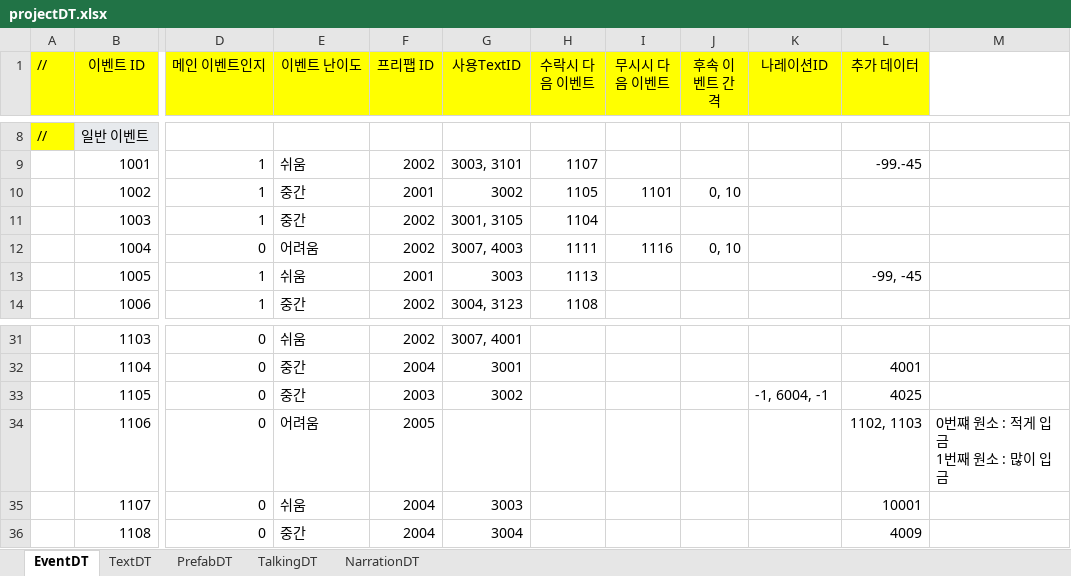
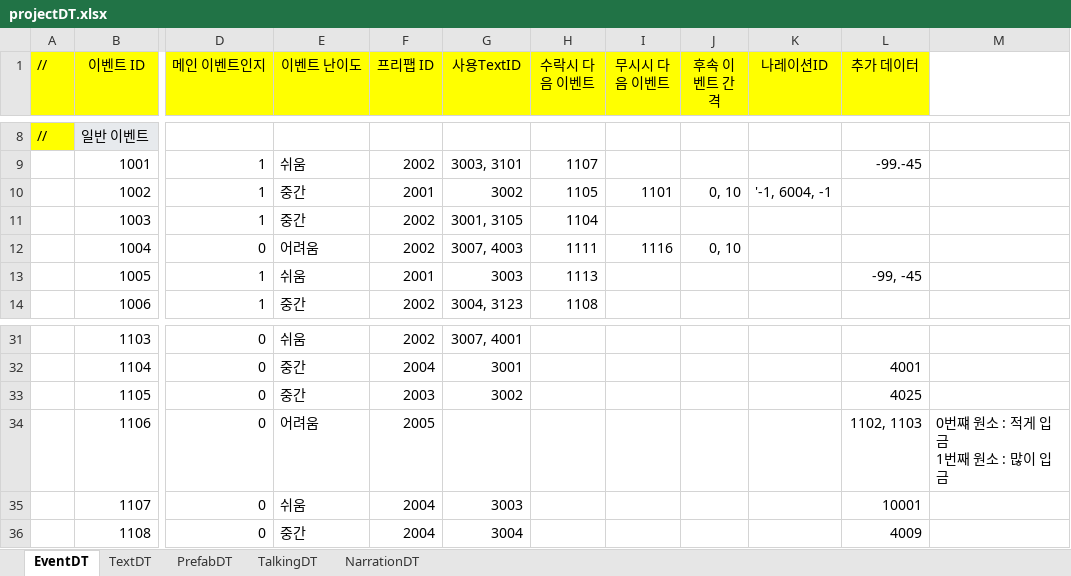
Before and after one commit to weariness00/Mandle_10Minute_Game, an Excel workbook: document/projectDT.xlsx, sheet EventDT, drawn as a sheet; only a part is shown, gaps mark what is left out; values as stored, in another font and other column widths than the file's, no borders; the diff names each change by its address in the sheet, - before the commit and + after, or states it on an @@ line.

```diff
--- a/document/projectDT.xlsx (sheet EventDT)
+++ b/document/projectDT.xlsx (sheet EventDT)
-K10 (나레이션ID): (empty)
+K10 (나레이션ID): '-1, 6004, -1
-K33 (나레이션ID): -1, 6004, -1
+K33 (나레이션ID): (empty)
```
Also changed, not shown: 3 other files.
